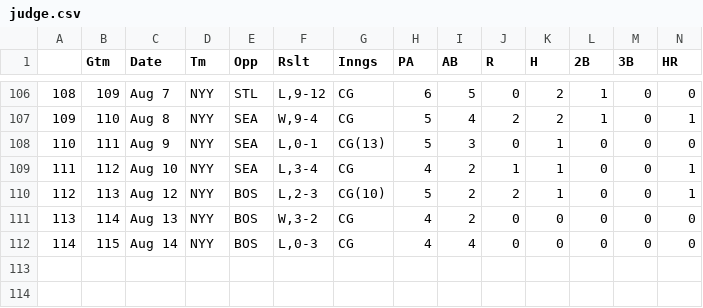
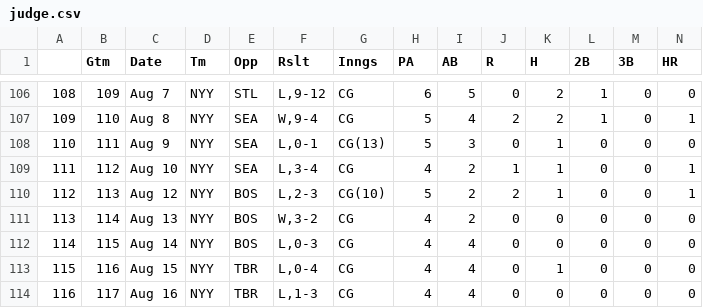
Before and after one commit to bryan-baker/winning-pace-yankees, a CSV file: data/judge.csv, drawn as a sheet; only a part is shown, gaps mark what is left out; rows hold the shown columns only; the diff names each change by its address in the sheet, - before the commit and + after, or states it on an @@ line.

```diff
--- a/data/judge.csv
+++ b/data/judge.csv
+row 113: 115 | 116 | Aug 15 | NYY | TBR | L,0-4 | CG | 4 | 4 | 0 | 1 | 0 | 0 | 0
+row 114: 116 | 117 | Aug 16 | NYY | TBR | L,1-3 | CG | 4 | 4 | 0 | 0 | 0 | 0 | 0
```
Also changed, not shown: data/yankees_1927.csv, data/yankees_1961.csv, 10 other files.
